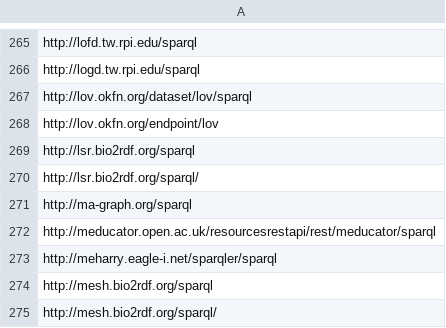
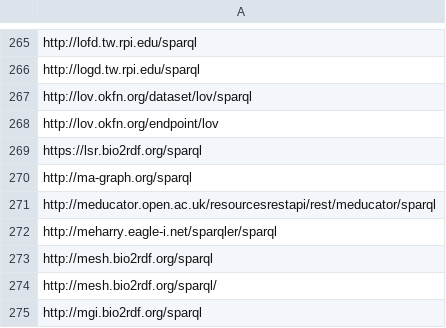
Before and after one commit to neumarcx/sparql, a CSV file: sparqlendpoint_list.csv, drawn as a sheet; only a part is shown, gaps mark what is left out; the shorter side is filled out with more unchanged rows.

Commit message:
http://lsr.bio2rdf.org/sparql moved to https
http://lsr.bio2rdf.org/sparql moved to https://lsr.bio2rdf.org/sparql

```diff
--- a/sparqlendpoint_list.csv
+++ b/sparqlendpoint_list.csv
@@ -268,4 +268,3 @@ http://lov.okfn.org/dataset/lov/sparql
 http://lov.okfn.org/endpoint/lov
-http://lsr.bio2rdf.org/sparql
-http://lsr.bio2rdf.org/sparql/
+https://lsr.bio2rdf.org/sparql
 http://ma-graph.org/sparql
```
